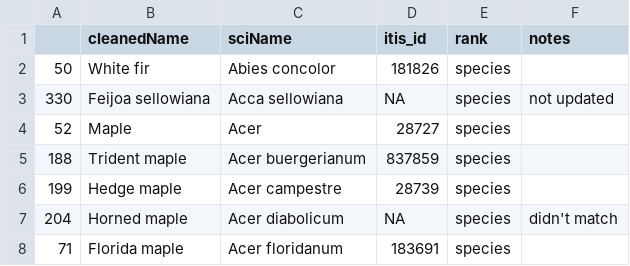
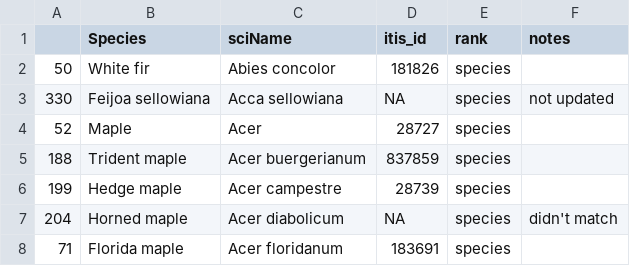
Before and after one commit to hurlbertlab/caterpillars-on-plants, a CSV file: data/Plant Analysis/plantList_rerun.csv (was Tasks/plantList_rerun.csv), drawn as a sheet; only a part is shown.

```diff
--- a/Tasks/plantList_rerun.csv
+++ b/data/Plant Analysis/plantList_rerun.csv
@@ -1,2 +1,2 @@
-,cleanedName,sciName,itis_id,rank,notes
+,Species,sciName,itis_id,rank,notes
 50,White fir,Abies concolor,181826,species,
```
Also changed, not shown: 8 other files.
